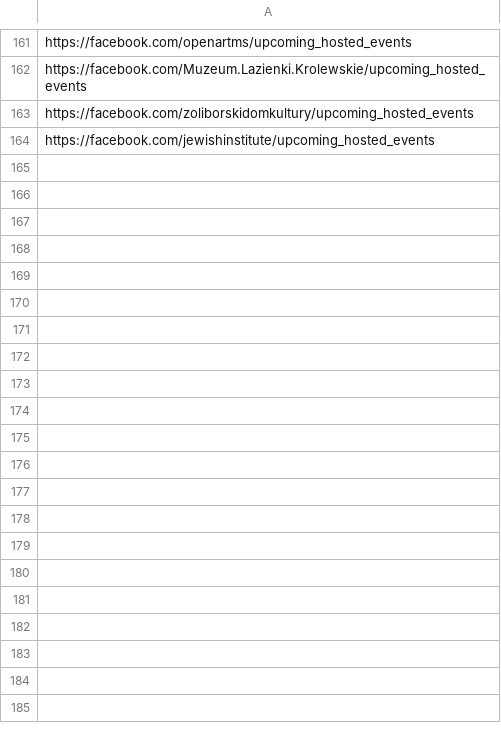
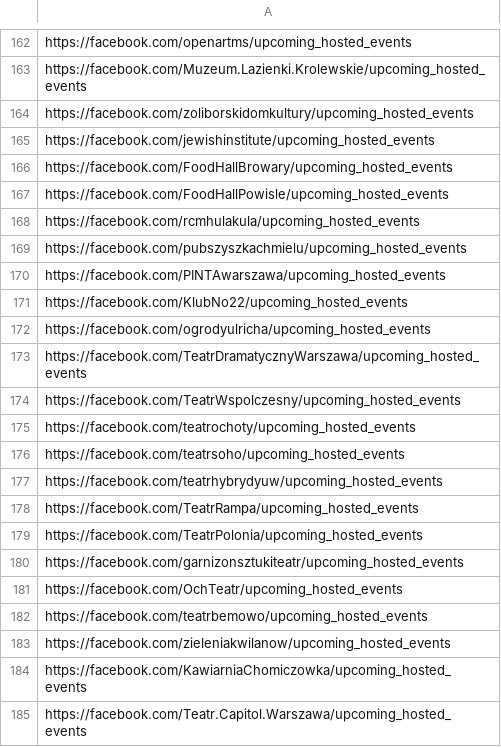
Before and after one commit to mrkkr/fb-events-scraper, a CSV file: my_liked_pages.csv, drawn as a sheet; only a part is shown, gaps mark what is left out; the diff covers the shown part only.

```diff
--- a/my_liked_pages.csv
+++ b/my_liked_pages.csv
@@ -164 +165,21 @@ https://facebook.com/zoliborskidomkultury/upcoming_hosted_events
 https://facebook.com/jewishinstitute/upcoming_hosted_events
+https://facebook.com/FoodHallBrowary/upcoming_hosted_events
+https://facebook.com/FoodHallPowisle/upcoming_hosted_events
+https://facebook.com/rcmhulakula/upcoming_hosted_events
+https://facebook.com/pubszyszkachmielu/upcoming_hosted_events
+https://facebook.com/PINTAwarszawa/upcoming_hosted_events
+https://facebook.com/KlubNo22/upcoming_hosted_events
+https://facebook.com/ogrodyulricha/upcoming_hosted_events
+https://facebook.com/TeatrDramatycznyWarszawa/upcoming_hosted_events
+https://facebook.com/TeatrWspolczesny/upcoming_hosted_events
+https://facebook.com/teatrochoty/upcoming_hosted_events
+https://facebook.com/teatrsoho/upcoming_hosted_events
+https://facebook.com/teatrhybrydyuw/upcoming_hosted_events
+https://facebook.com/TeatrRampa/upcoming_hosted_events
+https://facebook.com/TeatrPolonia/upcoming_hosted_events
+https://facebook.com/garnizonsztukiteatr/upcoming_hosted_events
+https://facebook.com/OchTeatr/upcoming_hosted_events
+https://facebook.com/teatrbemowo/upcoming_hosted_events
+https://facebook.com/zieleniakwilanow/upcoming_hosted_events
+https://facebook.com/KawiarniaChomiczowka/upcoming_hosted_events
+https://facebook.com/Teatr.Capitol.Warszawa/upcoming_hosted_events
```
Also changed, not shown: 15 added rows and 9 edited cells elsewhere in this file, 1 other file.
